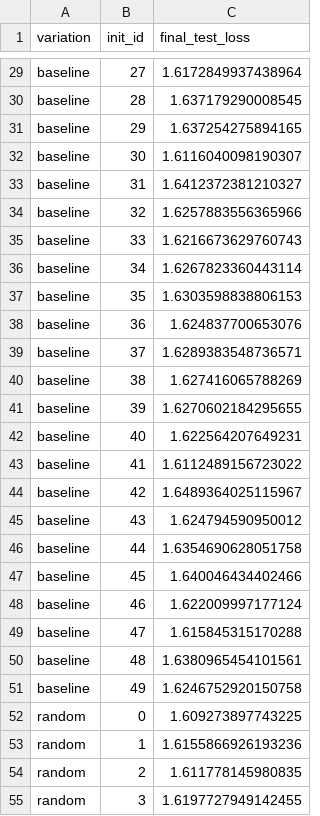
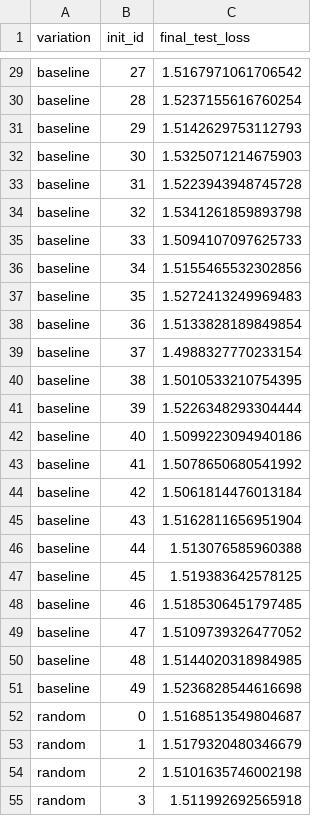
Before and after one commit to Eric-Fithian/Adaptive-Net, a CSV file: experiments/x2_demo/output/cifar10/comparison_results.csv, drawn as a sheet; only a part is shown, gaps mark what is left out; the diff covers the shown part only; the diff names each change by its address in the sheet, - before the commit and + after, or states it on an @@ line.

```diff
--- a/experiments/x2_demo/output/cifar10/comparison_results.csv
+++ b/experiments/x2_demo/output/cifar10/comparison_results.csv
-C29 (final_test_loss): 1.6172849937438964
+C29 (final_test_loss): 1.5167971061706542
-C30 (final_test_loss): 1.637179290008545
+C30 (final_test_loss): 1.5237155616760254
-C31 (final_test_loss): 1.637254275894165
+C31 (final_test_loss): 1.5142629753112793
-C32 (final_test_loss): 1.6116040098190307
+C32 (final_test_loss): 1.5325071214675903
-C33 (final_test_loss): 1.6412372381210327
+C33 (final_test_loss): 1.5223943948745728
-C34 (final_test_loss): 1.6257883556365966
+C34 (final_test_loss): 1.5341261859893798
-C35 (final_test_loss): 1.6216673629760743
+C35 (final_test_loss): 1.5094107097625733
-C36 (final_test_loss): 1.6267823360443114
+C36 (final_test_loss): 1.5155465532302856
-C37 (final_test_loss): 1.6303598838806153
+C37 (final_test_loss): 1.5272413249969483
-C38 (final_test_loss): 1.624837700653076
+C38 (final_test_loss): 1.5133828189849854
-C39 (final_test_loss): 1.6289383548736571
+C39 (final_test_loss): 1.4988327770233154
-C40 (final_test_loss): 1.627416065788269
+C40 (final_test_loss): 1.5010533210754395
-C41 (final_test_loss): 1.6270602184295655
+C41 (final_test_loss): 1.5226348293304444
-C42 (final_test_loss): 1.622564207649231
+C42 (final_test_loss): 1.5099223094940186
-C43 (final_test_loss): 1.6112489156723022
+C43 (final_test_loss): 1.5078650680541992
-C44 (final_test_loss): 1.6489364025115967
+C44 (final_test_loss): 1.5061814476013184
-C45 (final_test_loss): 1.624794590950012
+C45 (final_test_loss): 1.5162811656951904
-C46 (final_test_loss): 1.6354690628051758
+C46 (final_test_loss): 1.513076585960388
-C47 (final_test_loss): 1.640046434402466
+C47 (final_test_loss): 1.519383642578125
-C48 (final_test_loss): 1.622009997177124
+C48 (final_test_loss): 1.5185306451797485
-C49 (final_test_loss): 1.615845315170288
+C49 (final_test_loss): 1.5109739326477052
-C50 (final_test_loss): 1.6380965454101561
+C50 (final_test_loss): 1.5144020318984985
-C51 (final_test_loss): 1.6246752920150758
+C51 (final_test_loss): 1.5236828544616698
-C52 (final_test_loss): 1.609273897743225
+C52 (final_test_loss): 1.5168513549804687
-C53 (final_test_loss): 1.6155866926193236
+C53 (final_test_loss): 1.5179320480346679
-C54 (final_test_loss): 1.611778145980835
+C54 (final_test_loss): 1.5101635746002198
-C55 (final_test_loss): 1.6197727949142455
+C55 (final_test_loss): 1.511992692565918
```
Also changed, not shown: 123 edited cells elsewhere in this file, 22 other files.
